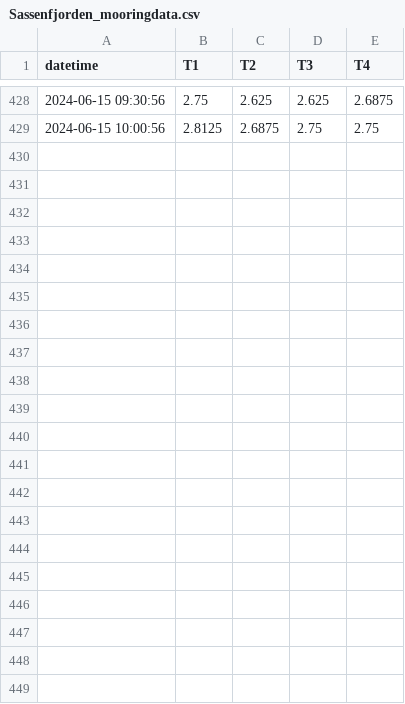
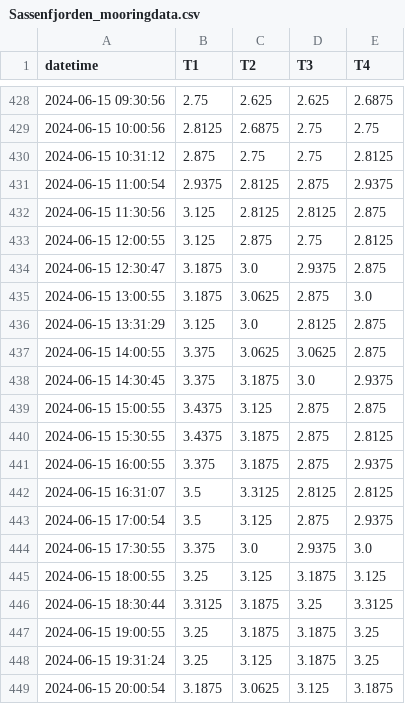
Before and after one commit to maltemuellerm/SST74, a CSV file: Sassenfjorden_mooringdata.csv, drawn as a sheet; only a part is shown, gaps mark what is left out.

Commit message:
Add files via upload

```diff
--- a/Sassenfjorden_mooringdata.csv
+++ b/Sassenfjorden_mooringdata.csv
@@ -429 +429,21 @@ datetime,T1,T2,T3,T4
 2024-06-15 10:00:56,2.8125,2.6875,2.75,2.75
+2024-06-15 10:31:12,2.875,2.75,2.75,2.8125
+2024-06-15 11:00:54,2.9375,2.8125,2.875,2.9375
+2024-06-15 11:30:56,3.125,2.8125,2.8125,2.875
+2024-06-15 12:00:55,3.125,2.875,2.75,2.8125
+2024-06-15 12:30:47,3.1875,3.0,2.9375,2.875
+2024-06-15 13:00:55,3.1875,3.0625,2.875,3.0
+2024-06-15 13:31:29,3.125,3.0,2.8125,2.875
+2024-06-15 14:00:55,3.375,3.0625,3.0625,2.875
+2024-06-15 14:30:45,3.375,3.1875,3.0,2.9375
+2024-06-15 15:00:55,3.4375,3.125,2.875,2.875
+2024-06-15 15:30:55,3.4375,3.1875,2.875,2.8125
+2024-06-15 16:00:55,3.375,3.1875,2.875,2.9375
+2024-06-15 16:31:07,3.5,3.3125,2.8125,2.8125
+2024-06-15 17:00:54,3.5,3.125,2.875,2.9375
+2024-06-15 17:30:55,3.375,3.0,2.9375,3.0
+2024-06-15 18:00:55,3.25,3.125,3.1875,3.125
+2024-06-15 18:30:44,3.3125,3.1875,3.25,3.3125
+2024-06-15 19:00:55,3.25,3.1875,3.1875,3.25
+2024-06-15 19:31:24,3.25,3.125,3.1875,3.25
+2024-06-15 20:00:54,3.1875,3.0625,3.125,3.1875
```
